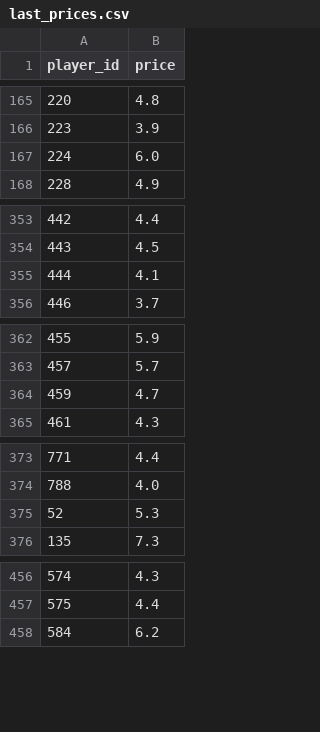
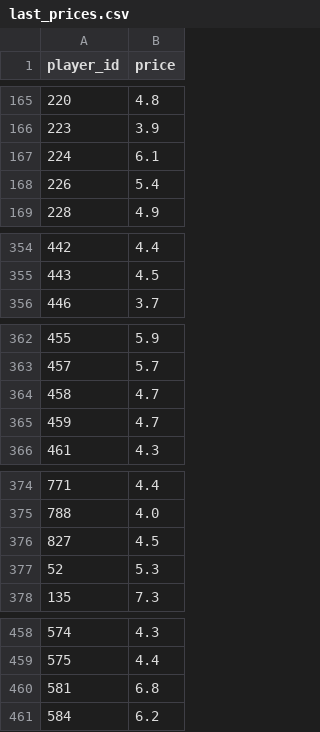
Before and after one commit to dauadaishaya9-lab/Fpl-price-predictor-, a CSV file: data/last_prices.csv, drawn as a sheet; only a part is shown, gaps mark what is left out; the diff covers the shown part only.

```diff
--- a/data/last_prices.csv
+++ b/data/last_prices.csv
@@ -166,3 +166,4 @@ player_id,price
 223,3.9
-224,6.0
+224,6.1
+226,5.4
 228,4.9
@@ -354,3 +355,2 @@ player_id,price
 443,4.5
-444,4.1
 446,3.7
@@ -363,2 +363,3 @@ player_id,price
 457,5.7
+458,4.7
 459,4.7
@@ -374,2 +375,3 @@ player_id,price
 788,4.0
+827,4.5
 52,5.3
@@ -457,2 +459,3 @@ player_id,price
 575,4.4
+581,6.8
 584,6.2
```
Also changed, not shown: 1 added row and 6 edited cells elsewhere in this file, data/evaluation.csv, data/predictions.csv, 4 other files.
